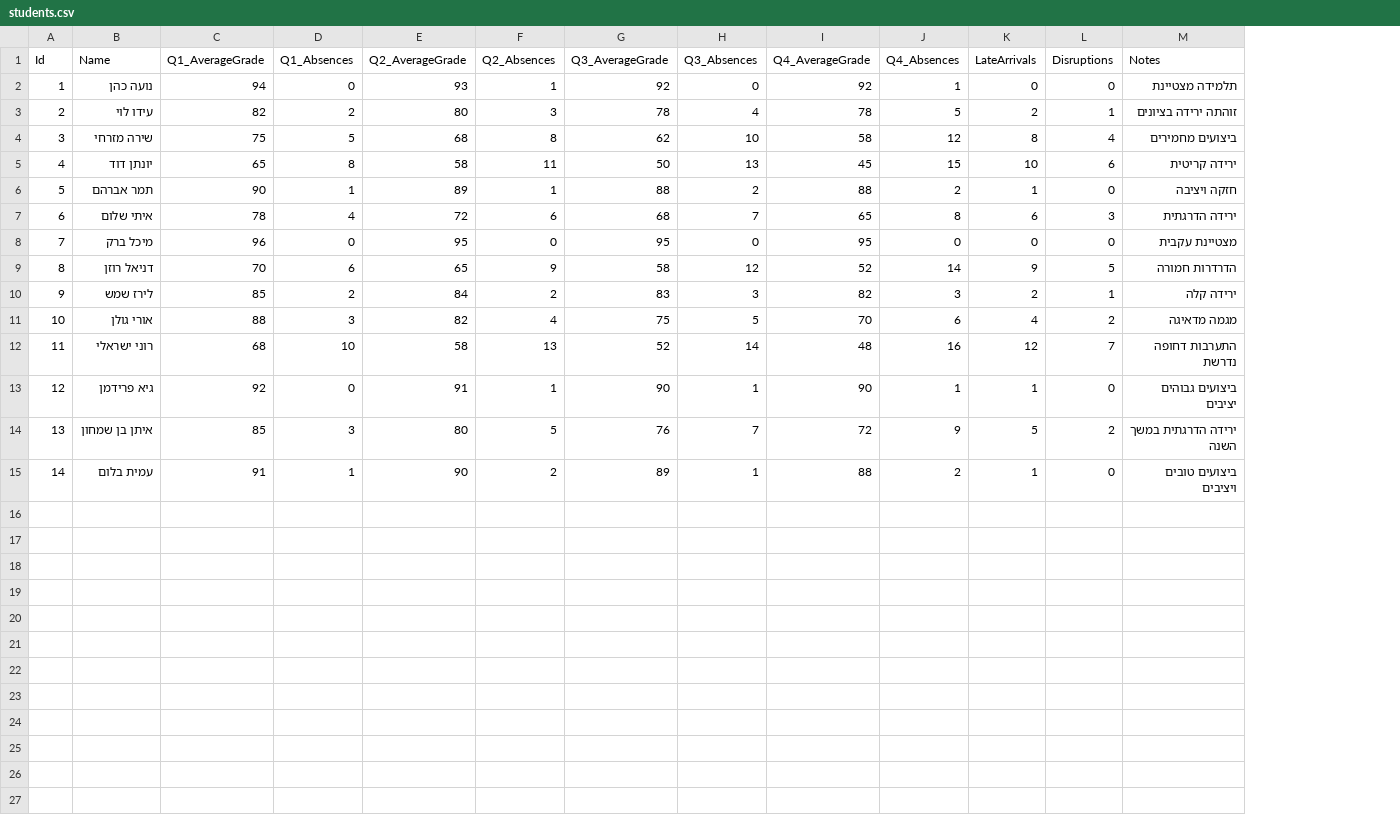
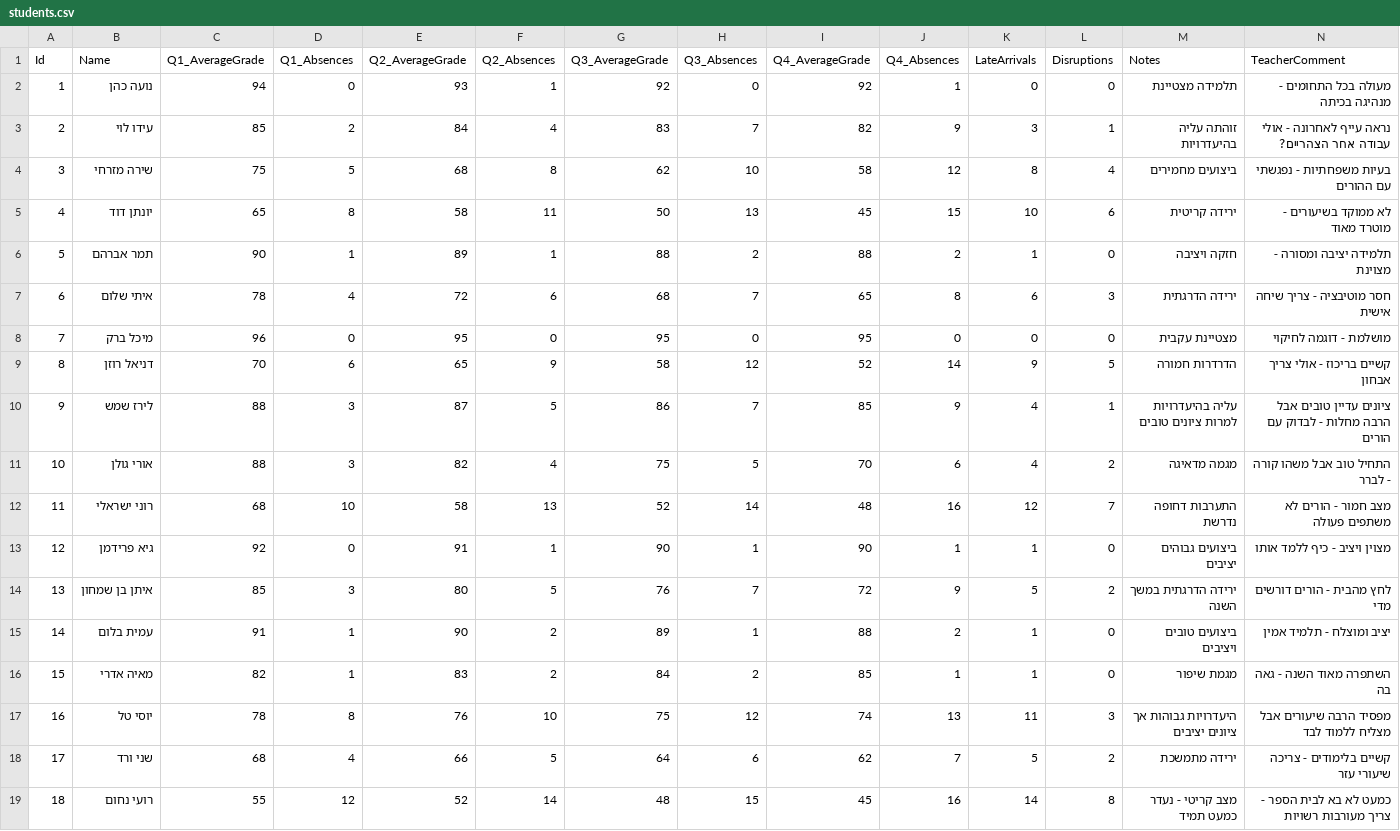
Before and after one commit to yahliwaizman1/Path, a CSV file: students.csv, drawn as a sheet; the diff names each change by its address in the sheet, - before the commit and + after, or states it on an @@ line.

```diff
--- a/students.csv
+++ b/students.csv
+column N (TeacherComment), rows 2-15: מעולה בכל התחומים - מנהיגה בכיתה | נראה עייף לאחרונה - אולי עבודה אחר הצהריים? | בעיות משפחתיות - נפגשתי עם ההורים | לא ממוקד בשיעורים - מוטרד מאוד | תלמידה יציבה ומסורה - מצוינת | חסר מוטיבציה - צריך שיחה אישית | מושלמת - דוגמה לחיקוי | קשיים בריכוז - אולי צריך אבחון | ציונים עדיין טובים אבל הרבה מחלות - לבדוק עם הורים | התחיל טוב אבל משהו קורה - לברר | מצב חמור - הורים לא משתפים פעולה | מצוין ויציב - כיף ללמד אותו | לחץ מהבית - הורים דורשים מדי | יציב ומוצלח - תלמיד אמין
-C3 (Q1_AverageGrade): 82
+C3 (Q1_AverageGrade): 85
-E3 (Q2_AverageGrade): 80
+E3 (Q2_AverageGrade): 84
-F3 (Q2_Absences): 3
+F3 (Q2_Absences): 4
-G3 (Q3_AverageGrade): 78
+G3 (Q3_AverageGrade): 83
-H3 (Q3_Absences): 4
+H3 (Q3_Absences): 7
-I3 (Q4_AverageGrade): 78
+I3 (Q4_AverageGrade): 82
-J3 (Q4_Absences): 5
+J3 (Q4_Absences): 9
-K3 (LateArrivals): 2
+K3 (LateArrivals): 3
-M3 (Notes): זוהתה ירידה בציונים
+M3 (Notes): זוהתה עליה בהיעדרויות
-C10 (Q1_AverageGrade): 85
+C10 (Q1_AverageGrade): 88
-D10 (Q1_Absences): 2
+D10 (Q1_Absences): 3
-E10 (Q2_AverageGrade): 84
+E10 (Q2_AverageGrade): 87
-F10 (Q2_Absences): 2
+F10 (Q2_Absences): 5
-G10 (Q3_AverageGrade): 83
+G10 (Q3_AverageGrade): 86
-H10 (Q3_Absences): 3
+H10 (Q3_Absences): 7
-I10 (Q4_AverageGrade): 82
+I10 (Q4_AverageGrade): 85
-J10 (Q4_Absences): 3
+J10 (Q4_Absences): 9
-K10 (LateArrivals): 2
+K10 (LateArrivals): 4
-M10 (Notes): ירידה קלה
+M10 (Notes): עליה בהיעדרויות למרות ציונים טובים
+row 16: 15 | מאיה אדרי | 82 | 1 | 83 | 2 | 84 | 2 | 85 | 1 | 1 | 0 | מגמת שיפור | השתפרה מאוד השנה - גאה בה
+row 17: 16 | יוסי טל | 78 | 8 | 76 | 10 | 75 | 12 | 74 | 13 | 11 | 3 | היעדרויות גבוהות אך ציונים יציבים | מפסיד הרבה שיעורים אבל מצליח ללמוד לבד
+row 18: 17 | שני ורד | 68 | 4 | 66 | 5 | 64 | 6 | 62 | 7 | 5 | 2 | ירידה מתמשכת | קשיים בלימודים - צריכה שיעורי עזר
+row 19: 18 | רועי נחום | 55 | 12 | 52 | 14 | 48 | 15 | 45 | 16 | 14 | 8 | מצב קריטי - נעדר כמעט תמיד | כמעט לא בא לבית הספר - צריך מעורבות רשויות
```
Also changed, not shown: 34 other files.
